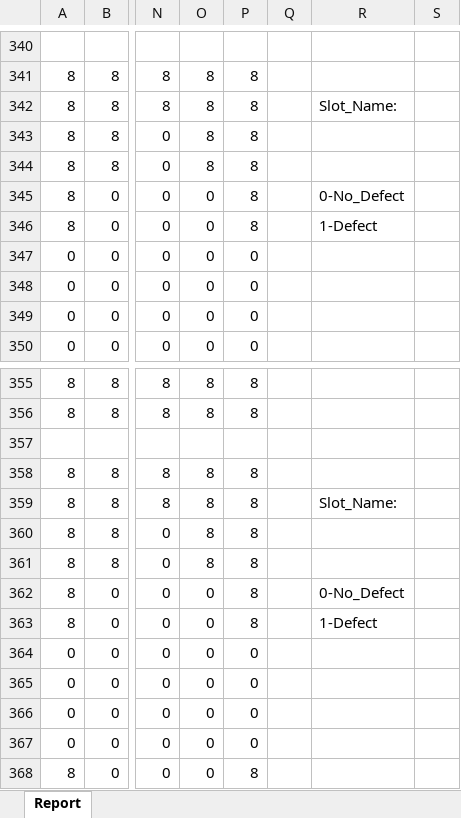
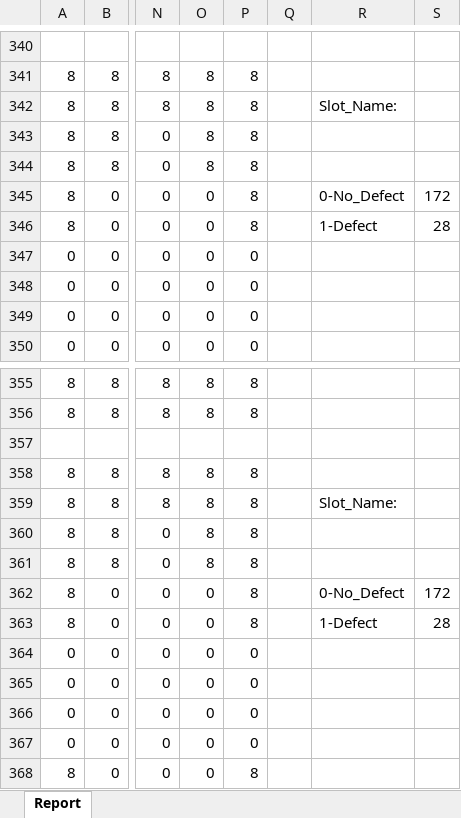
Before and after one commit to NetNomadAorta/Wafer_Map_Creator, an Excel workbook: Report_Template.xlsx, sheet Report, drawn as a sheet; only a part is shown, gaps mark what is left out; values as stored, in another font and other column widths than the file's, no cell formats; conditional formats not drawn; the diff covers the shown part only; the diff names each change by its address in the sheet, - before the commit and + after, or states it on an @@ line.

```diff
--- a/Report_Template.xlsx (sheet Report)
+++ b/Report_Template.xlsx (sheet Report)
-S345: (empty)
+S345: 172
-S346: (empty)
+S346: 28
-S362: (empty)
+S362: 172
-S363: (empty)
+S363: 28
```
Also changed, not shown: 40 edited cells elsewhere in this sheet, cell formats, 1 other file.
